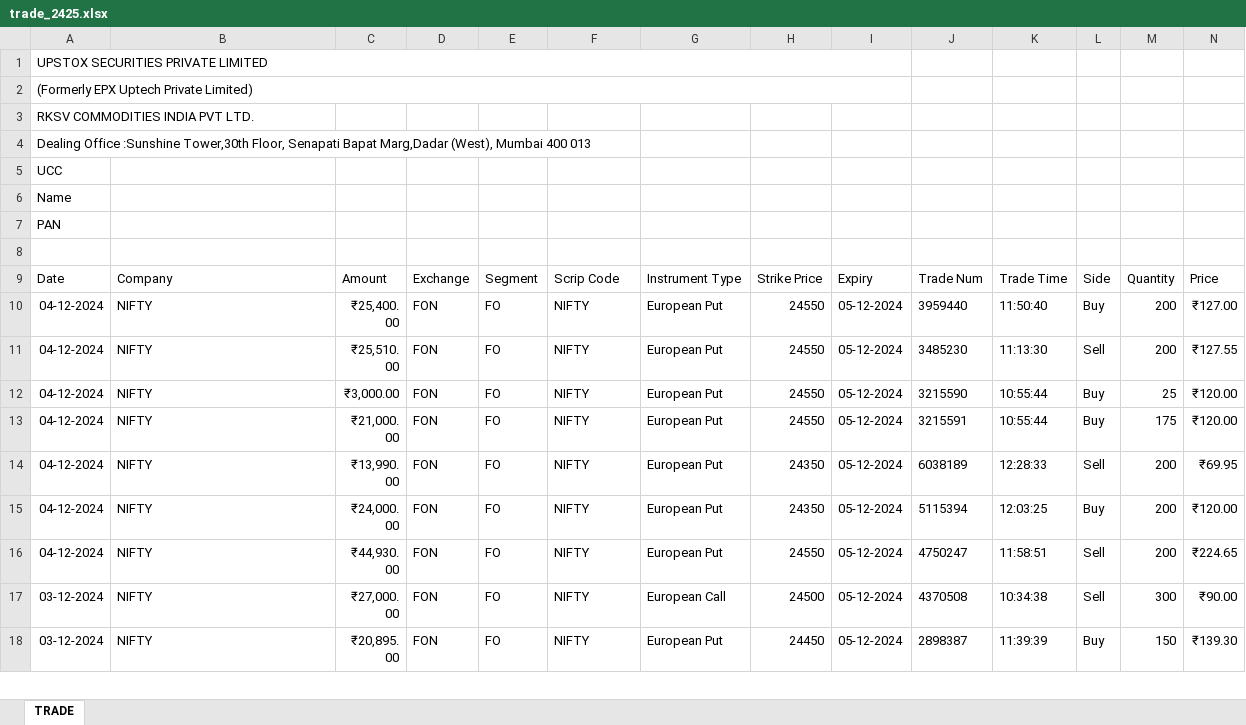
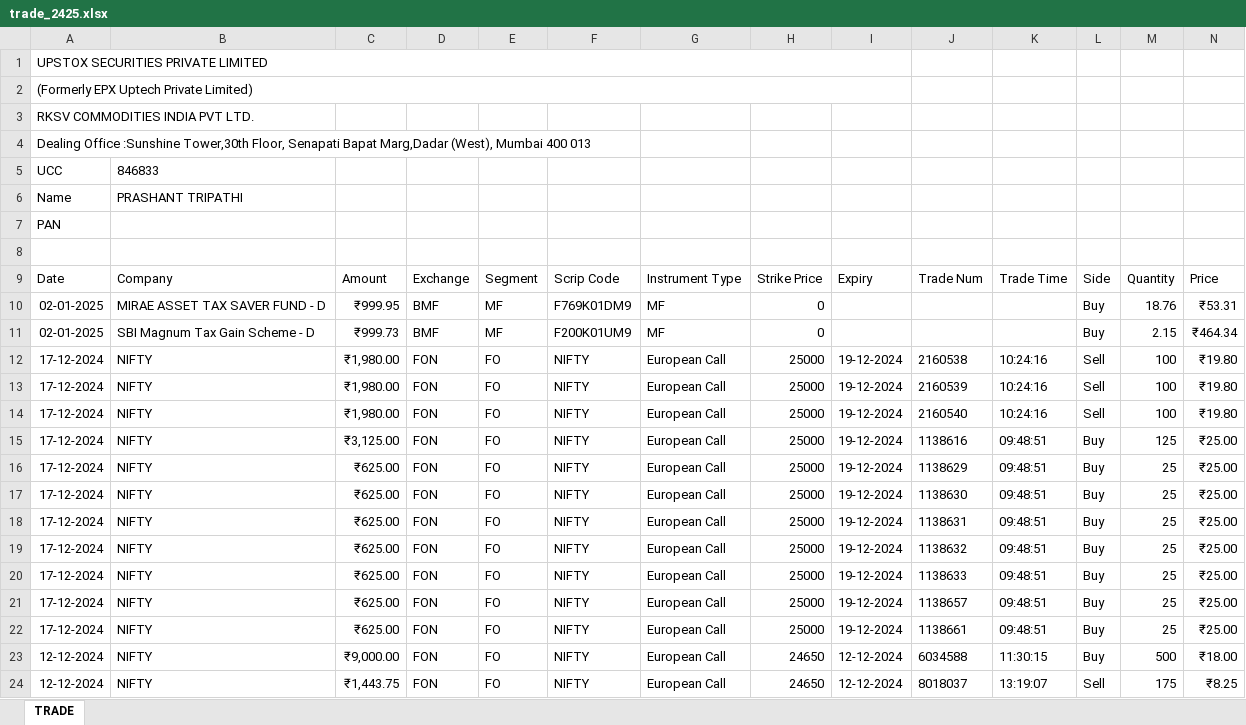
Before and after one commit to PtPrashantTripathi/PortfolioTracker, an Excel workbook: DATA/SOURCE/TradeHistory/ptprashanttripathi/trade_2425.xlsx, sheet TRADE, drawn as a sheet; only a part is shown; the shorter side is filled out with more unchanged rows; values as stored, in another font and other column widths than the file's, no borders; the diff covers the shown part only; the diff names each change by its address in the sheet, - before the commit and + after, or states it on an @@ line.

Commit message:
Add files via upload

```diff
--- a/DATA/SOURCE/TradeHistory/ptprashanttripathi/trade_2425.xlsx (sheet TRADE)
+++ b/DATA/SOURCE/TradeHistory/ptprashanttripathi/trade_2425.xlsx (sheet TRADE)
-B5: (empty)
+B5: 846833
-B6: (empty)
+B6: PRASHANT TRIPATHI
+row 10: 02-01-2025 | MIRAE ASSET TAX SAVER FUND - D | ₹999.95 | BMF | MF | F769K01DM9 | MF | 0 |  |  |  | Buy | 18.76 | ₹53.31
+row 11: 02-01-2025 | SBI Magnum Tax Gain Scheme - D | ₹999.73 | BMF | MF | F200K01UM9 | MF | 0 |  |  |  | Buy | 2.15 | ₹464.34
+row 12: 17-12-2024 | NIFTY | ₹1,980.00 | FON | FO | NIFTY | European Call | 25000 | 19-12-2024 | 2160538 | 10:24:16 | Sell | 100 | ₹19.80
+row 13: 17-12-2024 | NIFTY | ₹1,980.00 | FON | FO | NIFTY | European Call | 25000 | 19-12-2024 | 2160539 | 10:24:16 | Sell | 100 | ₹19.80
+row 14: 17-12-2024 | NIFTY | ₹1,980.00 | FON | FO | NIFTY | European Call | 25000 | 19-12-2024 | 2160540 | 10:24:16 | Sell | 100 | ₹19.80
+row 15: 17-12-2024 | NIFTY | ₹3,125.00 | FON | FO | NIFTY | European Call | 25000 | 19-12-2024 | 1138616 | 09:48:51 | Buy | 125 | ₹25.00
+row 16: 17-12-2024 | NIFTY | ₹625.00 | FON | FO | NIFTY | European Call | 25000 | 19-12-2024 | 1138629 | 09:48:51 | Buy | 25 | ₹25.00
+row 17: 17-12-2024 | NIFTY | ₹625.00 | FON | FO | NIFTY | European Call | 25000 | 19-12-2024 | 1138630 | 09:48:51 | Buy | 25 | ₹25.00
+row 18: 17-12-2024 | NIFTY | ₹625.00 | FON | FO | NIFTY | European Call | 25000 | 19-12-2024 | 1138631 | 09:48:51 | Buy | 25 | ₹25.00
+row 19: 17-12-2024 | NIFTY | ₹625.00 | FON | FO | NIFTY | European Call | 25000 | 19-12-2024 | 1138632 | 09:48:51 | Buy | 25 | ₹25.00
+row 20: 17-12-2024 | NIFTY | ₹625.00 | FON | FO | NIFTY | European Call | 25000 | 19-12-2024 | 1138633 | 09:48:51 | Buy | 25 | ₹25.00
+row 21: 17-12-2024 | NIFTY | ₹625.00 | FON | FO | NIFTY | European Call | 25000 | 19-12-2024 | 1138657 | 09:48:51 | Buy | 25 | ₹25.00
+row 22: 17-12-2024 | NIFTY | ₹625.00 | FON | FO | NIFTY | European Call | 25000 | 19-12-2024 | 1138661 | 09:48:51 | Buy | 25 | ₹25.00
+row 23: 12-12-2024 | NIFTY | ₹9,000.00 | FON | FO | NIFTY | European Call | 24650 | 12-12-2024 | 6034588 | 11:30:15 | Buy | 500 | ₹18.00
+row 24: 12-12-2024 | NIFTY | ₹1,443.75 | FON | FO | NIFTY | European Call | 24650 | 12-12-2024 | 8018037 | 13:19:07 | Sell | 175 | ₹8.25
```
Also changed, not shown: 30 added rows elsewhere in this sheet.
